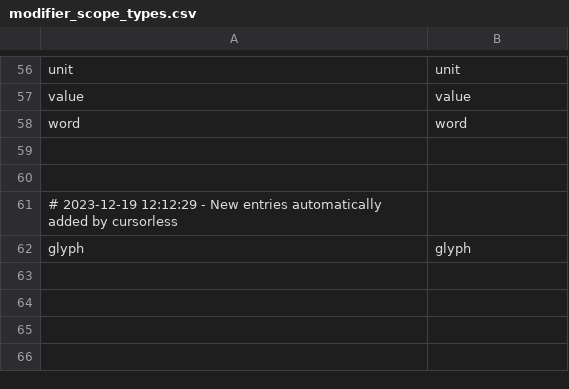
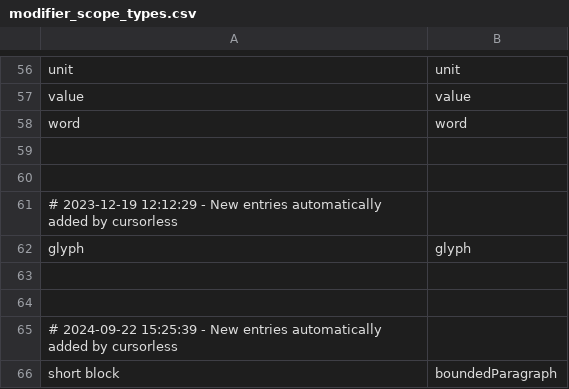
Before and after one commit to C-Loftus/colton_talon, a CSV file: cursorless-settings/modifier_scope_types.csv, drawn as a sheet; only a part is shown, gaps mark what is left out.

```diff
--- a/cursorless-settings/modifier_scope_types.csv
+++ b/cursorless-settings/modifier_scope_types.csv
@@ -62 +62,5 @@ word, word
 glyph, glyph
+
+
+# 2024-09-22 15:25:39 - New entries automatically added by cursorless
+short block, boundedParagraph
```
Also changed, not shown: cursorless-settings/actions.csv, 2 other files.
